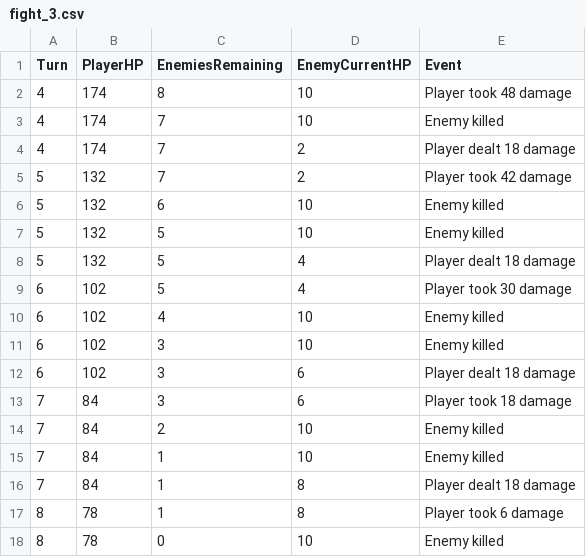
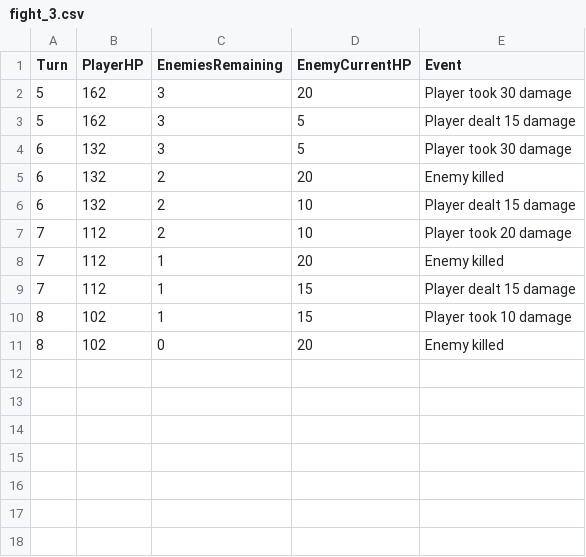
Before and after one commit to Marco-v-BaldanII/FergoniosWorldSimulation, a CSV file: fight_3.csv, drawn as a sheet.

```diff
--- a/fight_3.csv
+++ b/fight_3.csv
@@ -1,18 +1,11 @@
 Turn,PlayerHP,EnemiesRemaining,EnemyCurrentHP,Event
-4,174,8,10,Player took 48 damage
-4,174,7,10,Enemy killed
-4,174,7,2,Player dealt 18 damage
-5,132,7,2,Player took 42 damage
-5,132,6,10,Enemy killed
-5,132,5,10,Enemy killed
-5,132,5,4,Player dealt 18 damage
-6,102,5,4,Player took 30 damage
-6,102,4,10,Enemy killed
-6,102,3,10,Enemy killed
-6,102,3,6,Player dealt 18 damage
-7,84,3,6,Player took 18 damage
-7,84,2,10,Enemy killed
-7,84,1,10,Enemy killed
-7,84,1,8,Player dealt 18 damage
-8,78,1,8,Player took 6 damage
-8,78,0,10,Enemy killed
+5,162,3,20,Player took 30 damage
+5,162,3,5,Player dealt 15 damage
+6,132,3,5,Player took 30 damage
+6,132,2,20,Enemy killed
+6,132,2,10,Player dealt 15 damage
+7,112,2,10,Player took 20 damage
+7,112,1,20,Enemy killed
+7,112,1,15,Player dealt 15 damage
+8,102,1,15,Player took 10 damage
+8,102,0,20,Enemy killed
```
Also changed, not shown: Assetssimulation_data.csv, fight_1.csv, 8 other files.
